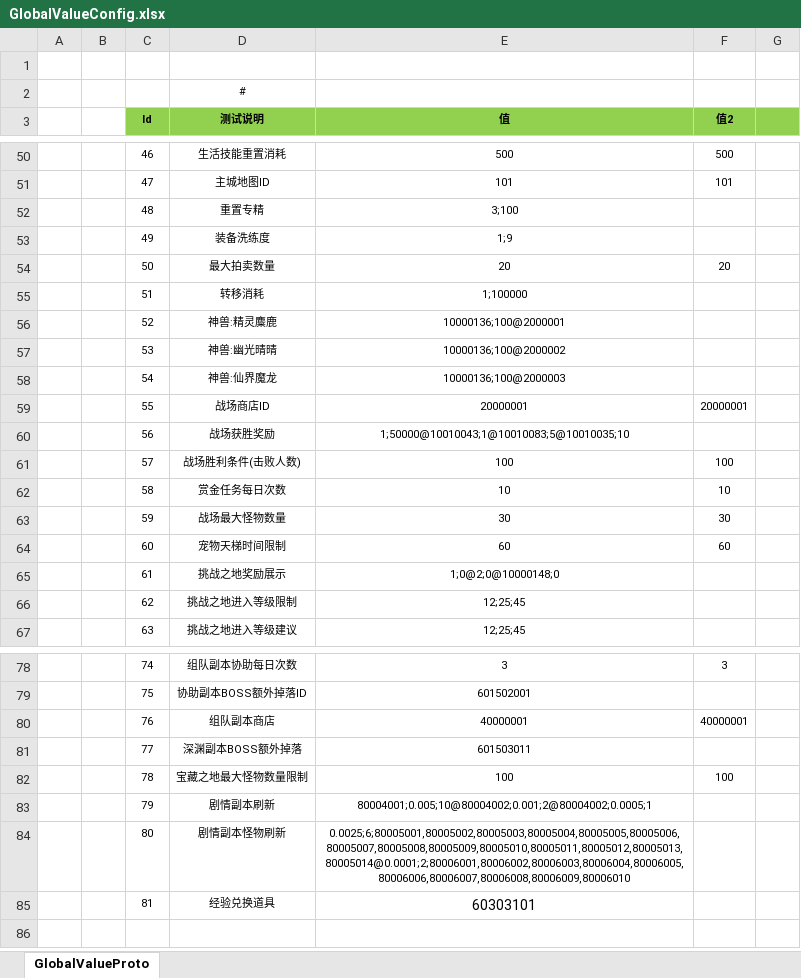
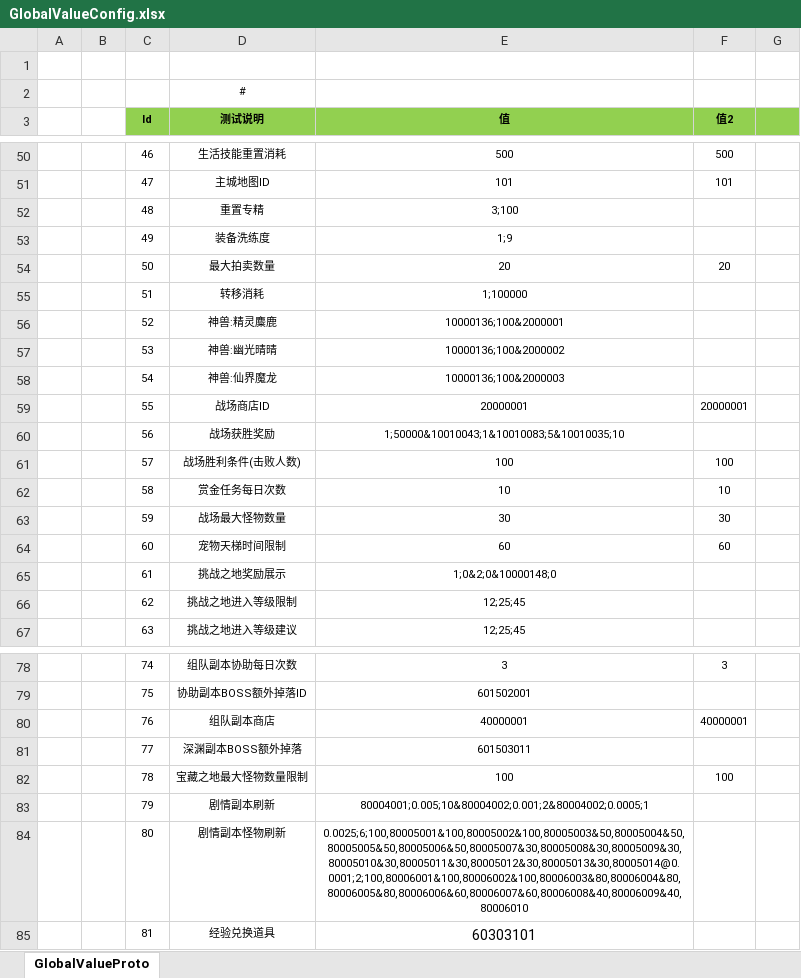
Before and after one commit to csyinghuochong/weijing, an Excel workbook: Excel/GlobalValueConfig.xlsx, sheet GlobalValueProto, drawn as a sheet; only a part is shown, gaps mark what is left out; values as stored, in another font and other column widths than the file's, no borders; the diff covers the shown part only; the diff names each change by its address in the sheet, - before the commit and + after, or states it on an @@ line.

```diff
--- a/Excel/GlobalValueConfig.xlsx (sheet GlobalValueProto)
+++ b/Excel/GlobalValueConfig.xlsx (sheet GlobalValueProto)
-E56 (值): 10000136;100@2000001
+E56 (值): 10000136;100&2000001
-E57 (值): 10000136;100@2000002
+E57 (值): 10000136;100&2000002
-E58 (值): 10000136;100@2000003
+E58 (值): 10000136;100&2000003
-E60 (值): 1;50000@10010043;1@10010083;5@10010035;10
+E60 (值): 1;50000&10010043;1&10010083;5&10010035;10
-E65 (值): 1;0@2;0@10000148;0
+E65 (值): 1;0&2;0&10000148;0
-E83 (值): 80004001;0.005;10@80004002;0.001;2@80004002;0.0005;1
+E83 (值): 80004001;0.005;10&80004002;0.001;2&80004002;0.0005;1
-E84 (值): 0.0025;6;80005001,80005002,80005003,80005004,80005005,80005006,80005007,80005008,80005009,80005010,80005011,80005012,80005013,80005014@0.0001;2;80006001,80006002,80006003,80006004,80006005,80006006,80006007,80006008,80006009,80006010
+E84 (值): 0.0025;6;100,80005001&100,80005002&100,80005003&50,80005004&50,80005005&50,80005006&50,80005007&30,80005008&30,80005009&30,80005010&30,80005011&30,80005012&30,80005013&30,80005014@0.0001;2;100,80006001&100,80006002&100,80006003&80,80006004&80,80006005&80,80006006&60,80006007&60,80006008&40,80006009&40,80006010
```
Also changed, not shown: 10 edited cells elsewhere in this sheet, 24 other files.
